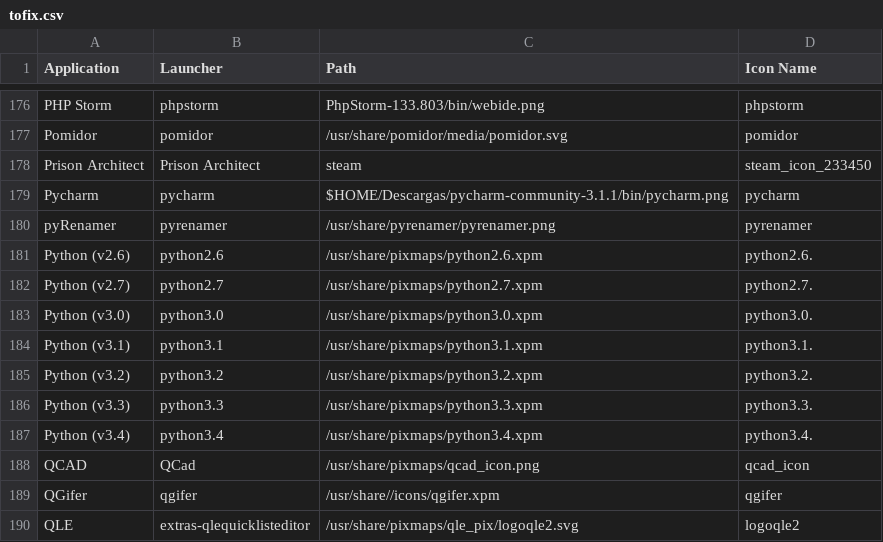
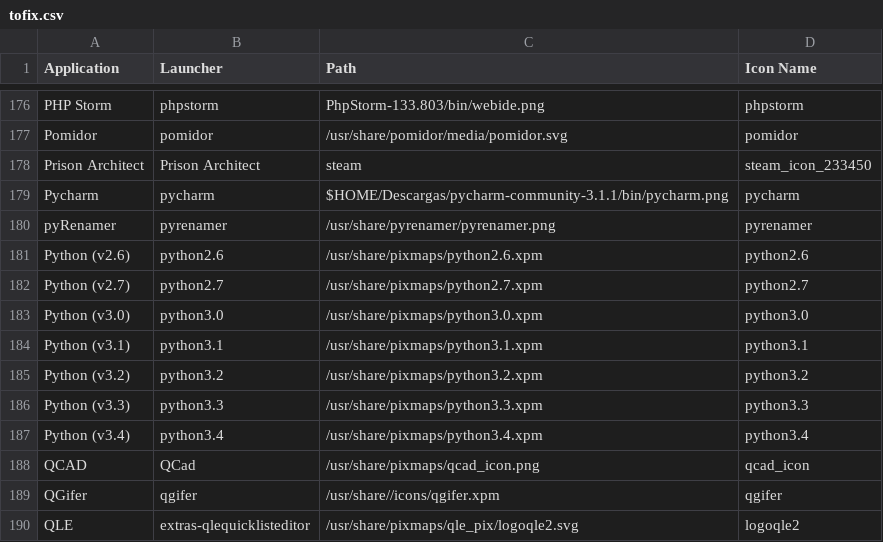
Before and after one commit to Foggalong/hardcode-fixer, a CSV file: tofix.csv, drawn as a sheet; only a part is shown, gaps mark what is left out.

Commit message:
Fix python icons #107
Removed a dot at the end of the python icon lines
This will fix #107

```diff
--- a/tofix.csv
+++ b/tofix.csv
@@ -180,9 +180,9 @@ Pycharm,pycharm,$HOME/Descargas/pycharm-community-3.1.1/bin/pycharm.png,pycharm
 pyRenamer,pyrenamer,/usr/share/pyrenamer/pyrenamer.png,pyrenamer
-Python (v2.6),python2.6,/usr/share/pixmaps/python2.6.xpm,python2.6.
-Python (v2.7),python2.7,/usr/share/pixmaps/python2.7.xpm,python2.7.
-Python (v3.0),python3.0,/usr/share/pixmaps/python3.0.xpm,python3.0.
-Python (v3.1),python3.1,/usr/share/pixmaps/python3.1.xpm,python3.1.
-Python (v3.2),python3.2,/usr/share/pixmaps/python3.2.xpm,python3.2.
-Python (v3.3),python3.3,/usr/share/pixmaps/python3.3.xpm,python3.3.
-Python (v3.4),python3.4,/usr/share/pixmaps/python3.4.xpm,python3.4.
+Python (v2.6),python2.6,/usr/share/pixmaps/python2.6.xpm,python2.6
+Python (v2.7),python2.7,/usr/share/pixmaps/python2.7.xpm,python2.7
+Python (v3.0),python3.0,/usr/share/pixmaps/python3.0.xpm,python3.0
+Python (v3.1),python3.1,/usr/share/pixmaps/python3.1.xpm,python3.1
+Python (v3.2),python3.2,/usr/share/pixmaps/python3.2.xpm,python3.2
+Python (v3.3),python3.3,/usr/share/pixmaps/python3.3.xpm,python3.3
+Python (v3.4),python3.4,/usr/share/pixmaps/python3.4.xpm,python3.4
 QCAD,QCad,/usr/share/pixmaps/qcad_icon.png,qcad_icon
```
